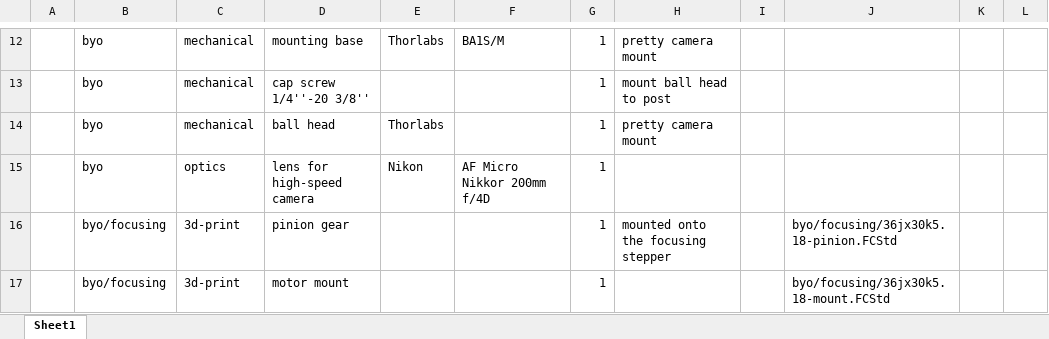
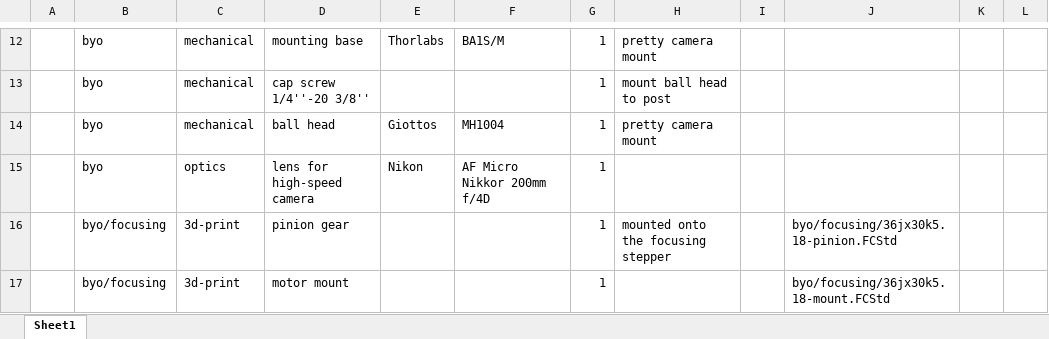
Before and after one commit to strawlab/flo-hardware, an Excel workbook: byo/bom.xlsx, sheet Sheet1, drawn as a sheet; only a part is shown, gaps mark what is left out; values as stored, in another font and other column widths than the file's, no borders; table styles not drawn; the diff names each change by its address in the sheet, - before the commit and + after, or states it on an @@ line.

Commit message:
bom: refine ball head

```diff
--- a/byo/bom.xlsx (sheet Sheet1)
+++ b/byo/bom.xlsx (sheet Sheet1)
-E14: Thorlabs
+E14: Giottos
-F14: (empty)
+F14: MH1004
```
